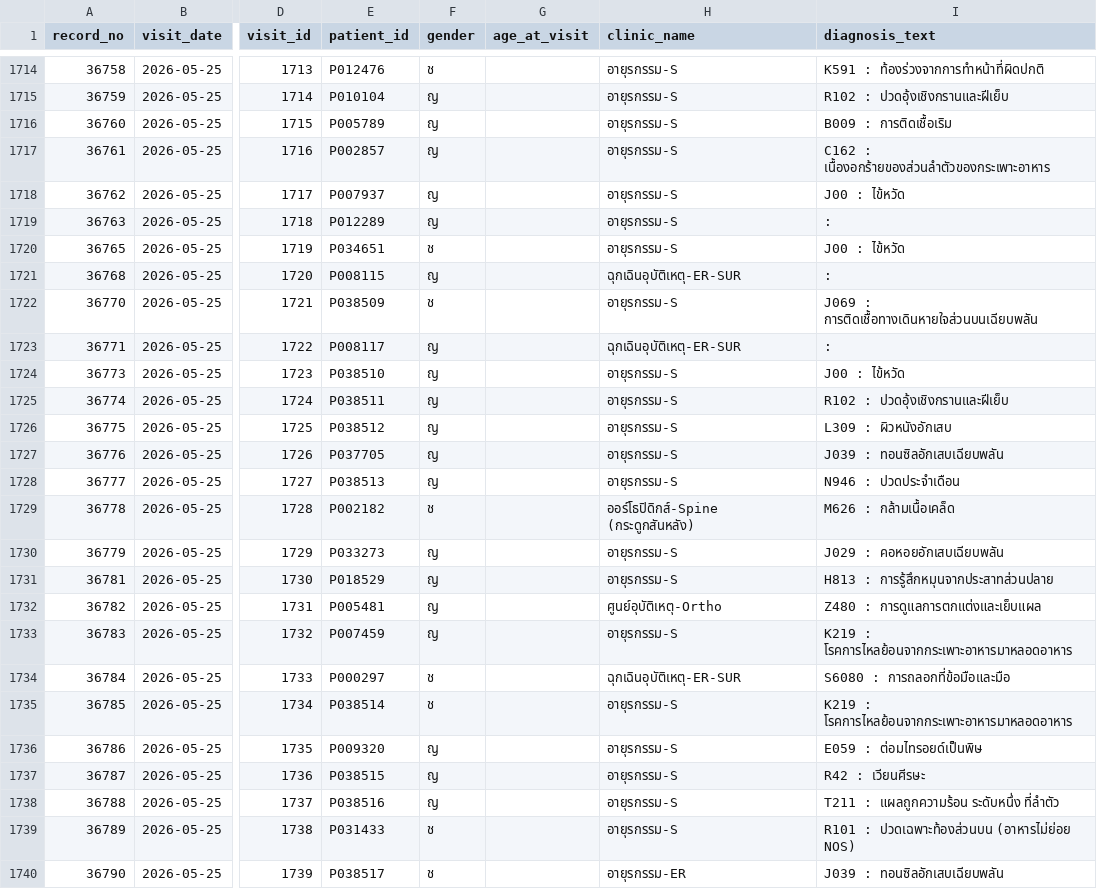
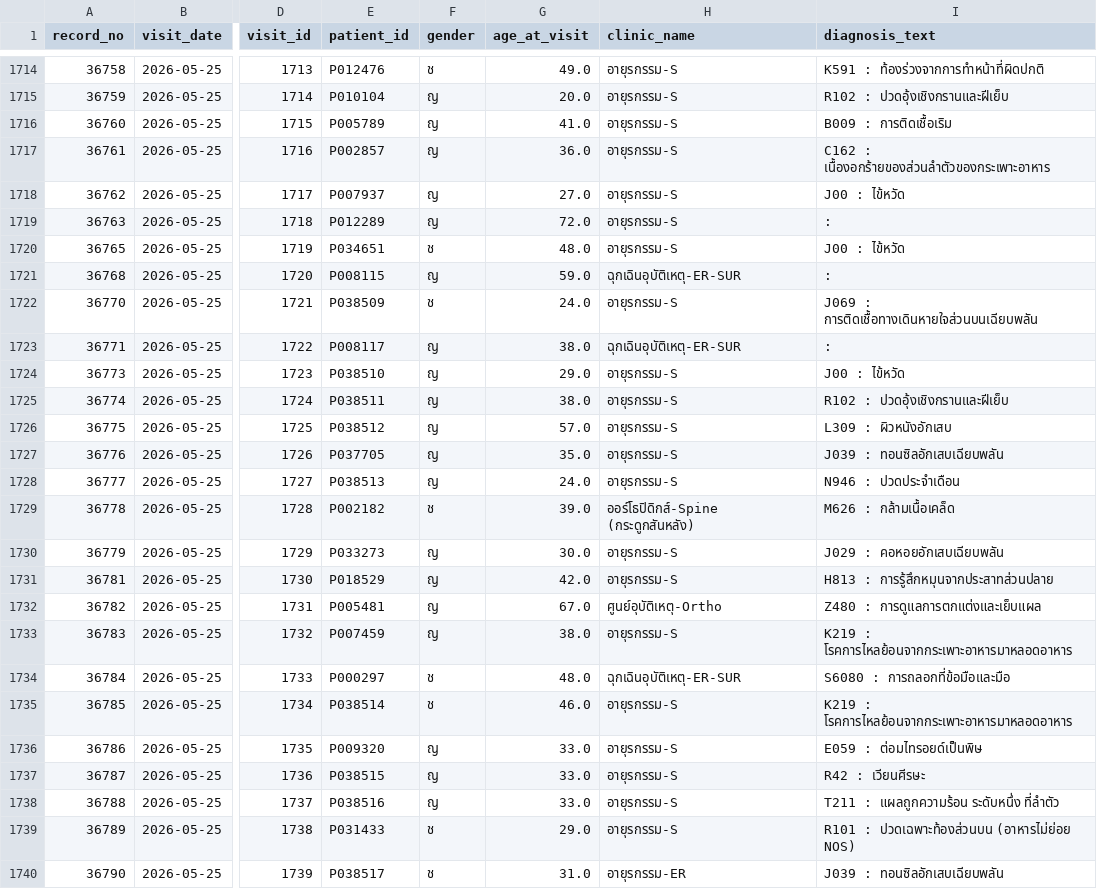
Before and after one commit to natchlimar-droid/healthcare-dashboard, a CSV file: visits_cleaned.csv, drawn as a sheet; only a part is shown, gaps mark what is left out; the diff covers the shown part only; the diff names each change by its address in the sheet, - before the commit and + after, or states it on an @@ line.

Commit message:
visits_cleaned.csv

```diff
--- a/visits_cleaned.csv
+++ b/visits_cleaned.csv
-G1714 (age_at_visit): (empty)
+G1714 (age_at_visit): 49.0
-G1715 (age_at_visit): (empty)
+G1715 (age_at_visit): 20.0
-G1716 (age_at_visit): (empty)
+G1716 (age_at_visit): 41.0
-G1717 (age_at_visit): (empty)
+G1717 (age_at_visit): 36.0
-G1718 (age_at_visit): (empty)
+G1718 (age_at_visit): 27.0
-G1719 (age_at_visit): (empty)
+G1719 (age_at_visit): 72.0
-G1720 (age_at_visit): (empty)
+G1720 (age_at_visit): 48.0
-G1721 (age_at_visit): (empty)
+G1721 (age_at_visit): 59.0
-G1722 (age_at_visit): (empty)
+G1722 (age_at_visit): 24.0
-G1723 (age_at_visit): (empty)
+G1723 (age_at_visit): 38.0
-G1724 (age_at_visit): (empty)
+G1724 (age_at_visit): 29.0
-G1725 (age_at_visit): (empty)
+G1725 (age_at_visit): 38.0
-G1726 (age_at_visit): (empty)
+G1726 (age_at_visit): 57.0
-G1727 (age_at_visit): (empty)
+G1727 (age_at_visit): 35.0
-G1728 (age_at_visit): (empty)
+G1728 (age_at_visit): 24.0
-G1729 (age_at_visit): (empty)
+G1729 (age_at_visit): 39.0
-G1730 (age_at_visit): (empty)
+G1730 (age_at_visit): 30.0
-G1731 (age_at_visit): (empty)
+G1731 (age_at_visit): 42.0
-G1732 (age_at_visit): (empty)
+G1732 (age_at_visit): 67.0
-G1733 (age_at_visit): (empty)
+G1733 (age_at_visit): 38.0
-G1734 (age_at_visit): (empty)
+G1734 (age_at_visit): 48.0
-G1735 (age_at_visit): (empty)
+G1735 (age_at_visit): 46.0
-G1736:G1738 (age_at_visit): (empty)
+G1736:G1738 (age_at_visit): 33.0
-G1739 (age_at_visit): (empty)
+G1739 (age_at_visit): 29.0
-G1740 (age_at_visit): (empty)
+G1740 (age_at_visit): 31.0
```
Also changed, not shown: 122 edited cells elsewhere in this file.
